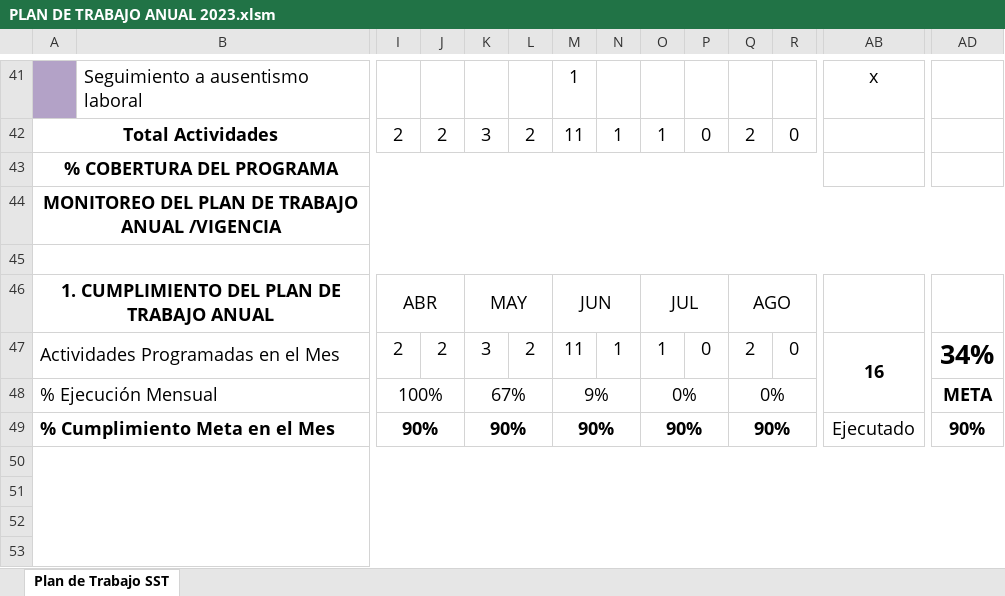
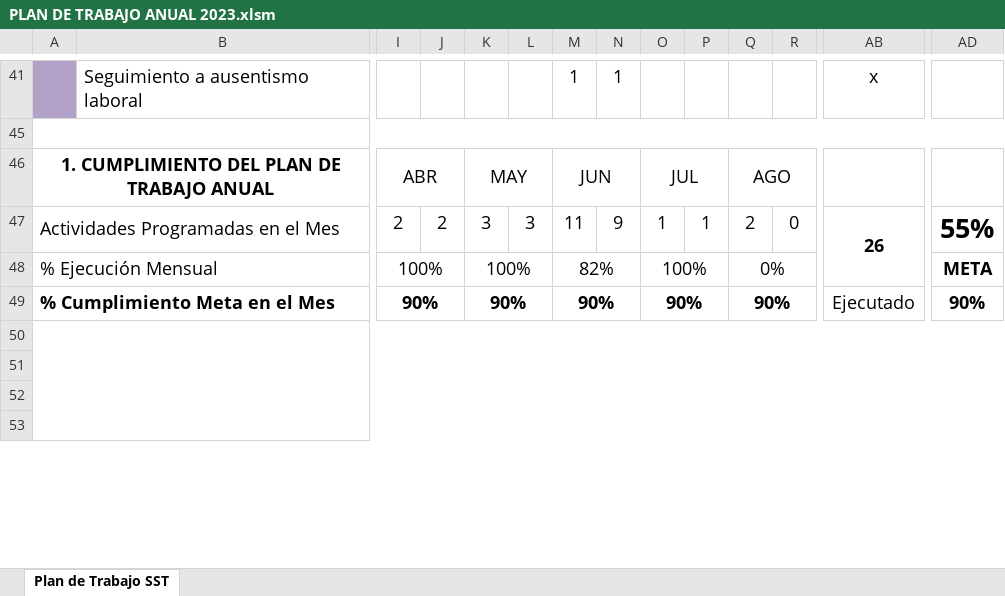
Before and after one commit to DayaMD/Excavaciones-Corrrea-Mejia, an Excel workbook: SGSST/SG-SST AÑO 2023/9_Plan de Trabajo/PLAN DE TRABAJO ANUAL 2023.xlsm, sheet Plan de Trabajo SST, drawn as a sheet; only a part is shown, gaps mark what is left out; values as stored, in another font and other column widths than the file's, no borders; charts and pictures and conditional formats not drawn; rows hold the shown columns only; the diff covers the shown part only; the diff names each change by its address in the sheet, - before the commit and + after, or states it on an @@ line.

```diff
--- a/SGSST/SG-SST AÑO 2023/9_Plan de Trabajo/PLAN DE TRABAJO ANUAL 2023.xlsm (sheet Plan de Trabajo SST)
+++ b/SGSST/SG-SST AÑO 2023/9_Plan de Trabajo/PLAN DE TRABAJO ANUAL 2023.xlsm (sheet Plan de Trabajo SST)
-N41: (empty)
+N41: 1
-row 42: Total Actividades |  | 2 | 2 | 3 | 2 | 11 | 1 | 1 | 0 | 2 | 0
@@ row 43 hidden: % COBERTURA DEL PROGRAMA @@
@@ row 44 hidden: MONITOREO DEL PLAN DE TRABAJO ANUAL /VIGENCIA @@
-L47: 2
+L47: 3
-N47: 1
+N47: 9
-P47: 0
+P47: 1
-AB47: 16
+AB47: 26
-AD47: 34%
+AD47: 55%
-K48: 67%
+K48: 100%
-M48: 9%
+M48: 82%
-O48: 0%
+O48: 100%
```
Also changed, not shown: 1 removed row, 17 hidden or unhidden rows and 8 edited cells elsewhere in this sheet, hidden cells, charts or pictures, SGSST/SG-SST AÑO 2023/3_COPASST/Cronograma de reunion.xlsx, 3 other files.
